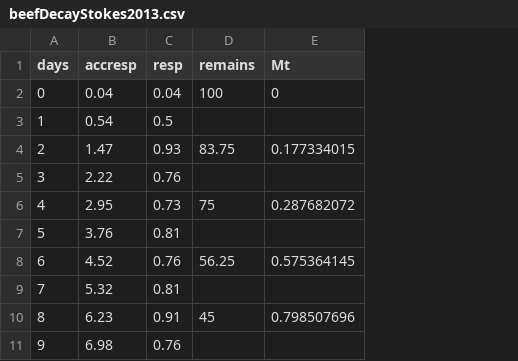
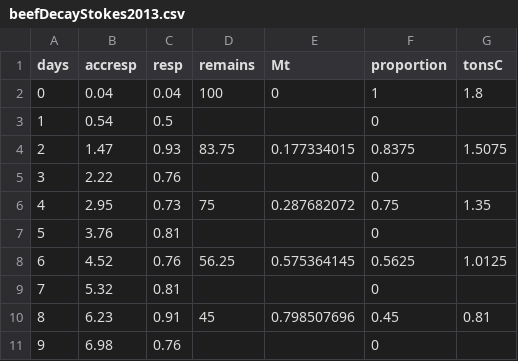
Before and after one commit to AgustinSarquis/N196CBS, a CSV file: Data/beefDecayStokes2013.csv, drawn as a sheet; only a part is shown; the diff names each change by its address in the sheet, - before the commit and + after, or states it on an @@ line.

```diff
--- a/Data/beefDecayStokes2013.csv
+++ b/Data/beefDecayStokes2013.csv
+column F (proportion), rows 2-11: 1 | 0 | 0.8375 | 0 | 0.75 | 0 | 0.5625 | 0 | 0.45 | 0
+column G (tonsC), rows 2-10: 1.8 |  | 1.5075 |  | 1.35 |  | 1.0125 |  | 0.81
```
Also changed, not shown: 2 other files.
